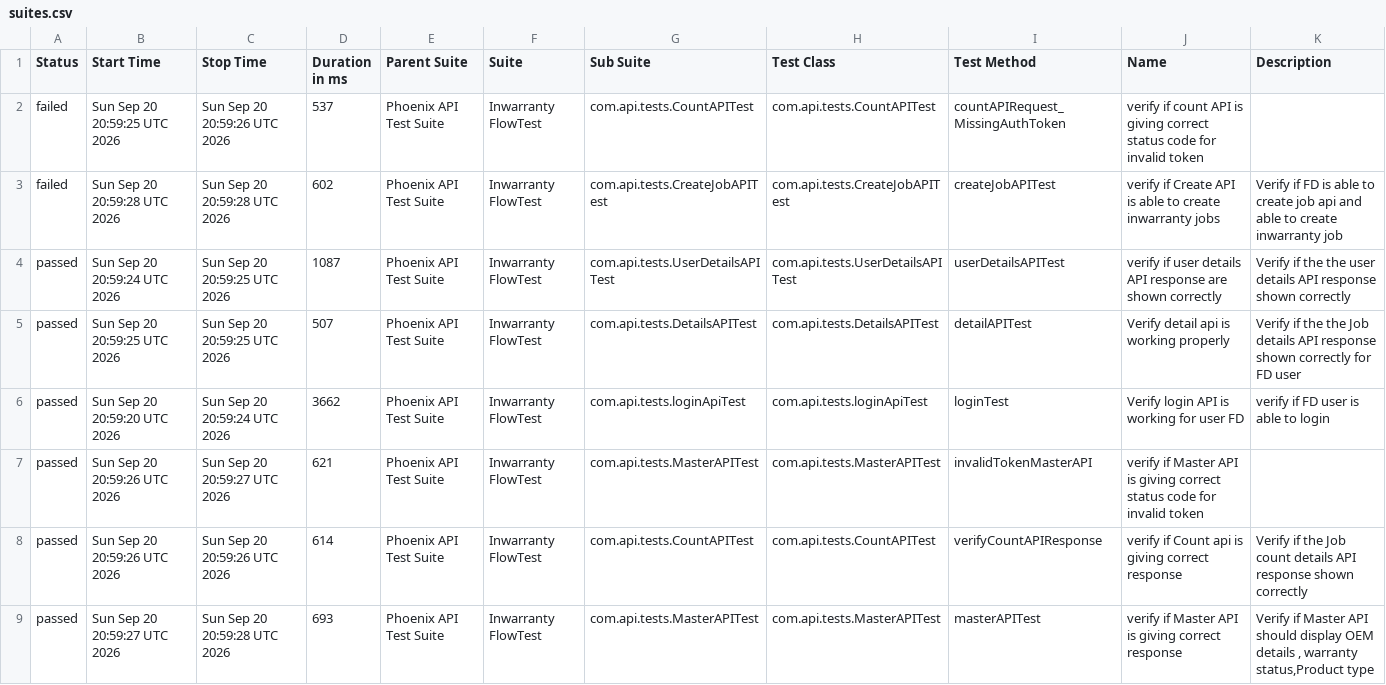
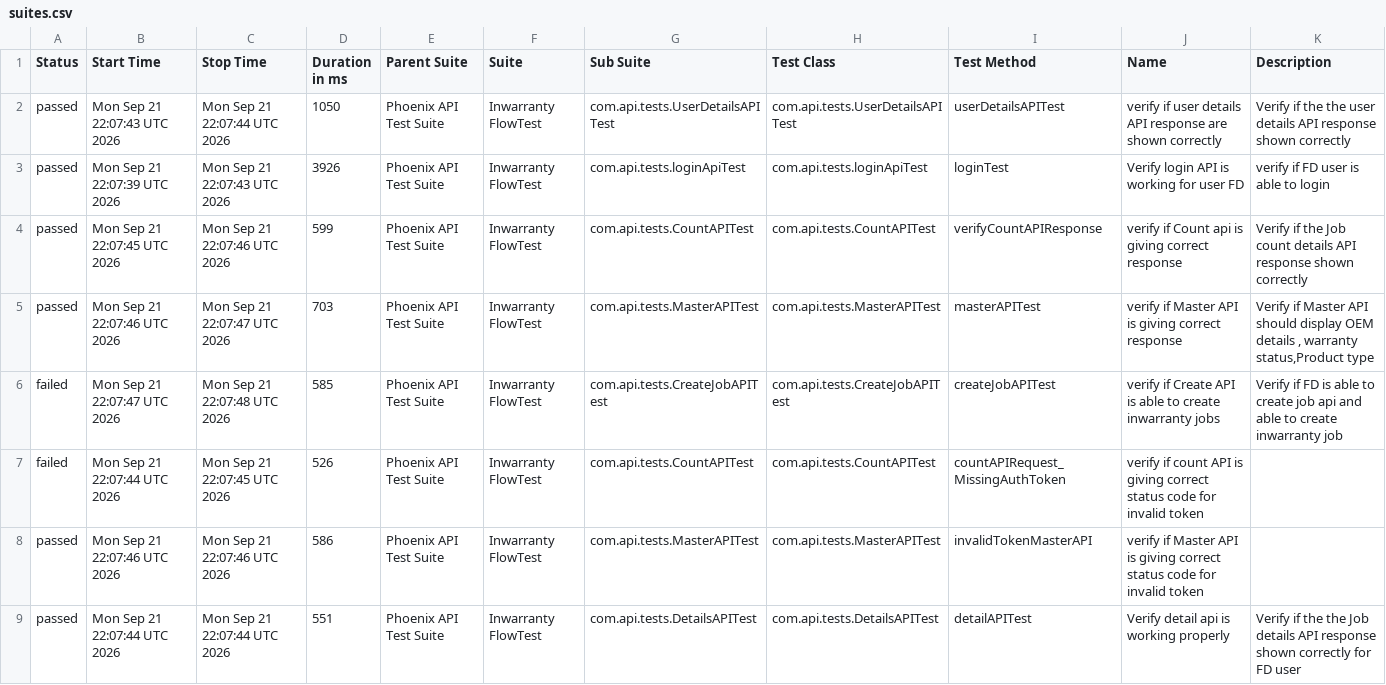
Before and after one commit to iamsourabh434/PhoenixTestAutomationFramework, a CSV file: data/suites.csv, drawn as a sheet.

```diff
--- a/data/suites.csv
+++ b/data/suites.csv
@@ -1,9 +1,9 @@
 "Status","Start Time","Stop Time","Duration in ms","Parent Suite","Suite","Sub Suite","Test Class","Test Method","Name","Description"
-"failed","Sun Sep 20 20:59:25 UTC 2026","Sun Sep 20 20:59:26 UTC 2026","537","Phoenix API Test Suite","Inwarranty FlowTest","com.api.tests.CountAPITest","com.api.tests.CountAPITest","countAPIRequest_MissingAuthToken","verify if count API is giving correct status code for invalid token",""
-"failed","Sun Sep 20 20:59:28 UTC 2026","Sun Sep 20 20:59:28 UTC 2026","602","Phoenix API Test Suite","Inwarranty FlowTest","com.api.tests.CreateJobAPITest","com.api.tests.CreateJobAPITest","createJobAPITest","verify if Create API is able to create inwarranty jobs","Verify if FD is able to create job api and able to create inwarranty job"
-"passed","Sun Sep 20 20:59:24 UTC 2026","Sun Sep 20 20:59:25 UTC 2026","1087","Phoenix API Test Suite","Inwarranty FlowTest","com.api.tests.UserDetailsAPITest","com.api.tests.UserDetailsAPITest","userDetailsAPITest","verify if user details API response are shown correctly","Verify if the the user details API response shown correctly"
-"passed","Sun Sep 20 20:59:25 UTC 2026","Sun Sep 20 20:59:25 UTC 2026","507","Phoenix API Test Suite","Inwarranty FlowTest","com.api.tests.DetailsAPITest","com.api.tests.DetailsAPITest","detailAPITest","Verify detail api is working properly","Verify if the the Job details API response shown correctly for FD user"
-"passed","Sun Sep 20 20:59:20 UTC 2026","Sun Sep 20 20:59:24 UTC 2026","3662","Phoenix API Test Suite","Inwarranty FlowTest","com.api.tests.loginApiTest","com.api.tests.loginApiTest","loginTest","Verify login API is working for user FD","verify if FD user is able to login"
-"passed","Sun Sep 20 20:59:26 UTC 2026","Sun Sep 20 20:59:27 UTC 2026","621","Phoenix API Test Suite","Inwarranty FlowTest","com.api.tests.MasterAPITest","com.api.tests.MasterAPITest","invalidTokenMasterAPI","verify if Master API is giving correct status code for invalid token",""
-"passed","Sun Sep 20 20:59:26 UTC 2026","Sun Sep 20 20:59:26 UTC 2026","614","Phoenix API Test Suite","Inwarranty FlowTest","com.api.tests.CountAPITest","com.api.tests.CountAPITest","verifyCountAPIResponse","verify if Count api is giving correct response","Verify if the Job count details API response shown correctly "
-"passed","Sun Sep 20 20:59:27 UTC 2026","Sun Sep 20 20:59:28 UTC 2026","693","Phoenix API Test Suite","Inwarranty FlowTest","com.api.tests.MasterAPITest","com.api.tests.MasterAPITest","masterAPITest","verify if Master API is giving correct response","Verify if Master API should display OEM details , warranty status,Product type"
+"passed","Mon Sep 21 22:07:43 UTC 2026","Mon Sep 21 22:07:44 UTC 2026","1050","Phoenix API Test Suite","Inwarranty FlowTest","com.api.tests.UserDetailsAPITest","com.api.tests.UserDetailsAPITest","userDetailsAPITest","verify if user details API response are shown correctly","Verify if the the user details API response shown correctly"
+"passed","Mon Sep 21 22:07:39 UTC 2026","Mon Sep 21 22:07:43 UTC 2026","3926","Phoenix API Test Suite","Inwarranty FlowTest","com.api.tests.loginApiTest","com.api.tests.loginApiTest","loginTest","Verify login API is working for user FD","verify if FD user is able to login"
+"passed","Mon Sep 21 22:07:45 UTC 2026","Mon Sep 21 22:07:46 UTC 2026","599","Phoenix API Test Suite","Inwarranty FlowTest","com.api.tests.CountAPITest","com.api.tests.CountAPITest","verifyCountAPIResponse","verify if Count api is giving correct response","Verify if the Job count details API response shown correctly "
+"passed","Mon Sep 21 22:07:46 UTC 2026","Mon Sep 21 22:07:47 UTC 2026","703","Phoenix API Test Suite","Inwarranty FlowTest","com.api.tests.MasterAPITest","com.api.tests.MasterAPITest","masterAPITest","verify if Master API is giving correct response","Verify if Master API should display OEM details , warranty status,Product type"
+"failed","Mon Sep 21 22:07:47 UTC 2026","Mon Sep 21 22:07:48 UTC 2026","585","Phoenix API Test Suite","Inwarranty FlowTest","com.api.tests.CreateJobAPITest","com.api.tests.CreateJobAPITest","createJobAPITest","verify if Create API is able to create inwarranty jobs","Verify if FD is able to create job api and able to create inwarranty job"
+"failed","Mon Sep 21 22:07:44 UTC 2026","Mon Sep 21 22:07:45 UTC 2026","526","Phoenix API Test Suite","Inwarranty FlowTest","com.api.tests.CountAPITest","com.api.tests.CountAPITest","countAPIRequest_MissingAuthToken","verify if count API is giving correct status code for invalid token",""
+"passed","Mon Sep 21 22:07:46 UTC 2026","Mon Sep 21 22:07:46 UTC 2026","586","Phoenix API Test Suite","Inwarranty FlowTest","com.api.tests.MasterAPITest","com.api.tests.MasterAPITest","invalidTokenMasterAPI","verify if Master API is giving correct status code for invalid token",""
+"passed","Mon Sep 21 22:07:44 UTC 2026","Mon Sep 21 22:07:44 UTC 2026","551","Phoenix API Test Suite","Inwarranty FlowTest","com.api.tests.DetailsAPITest","com.api.tests.DetailsAPITest","detailAPITest","Verify detail api is working properly","Verify if the the Job details API response shown correctly for FD user"
```
Also changed, not shown: data/behaviors.csv, 52 other files.
